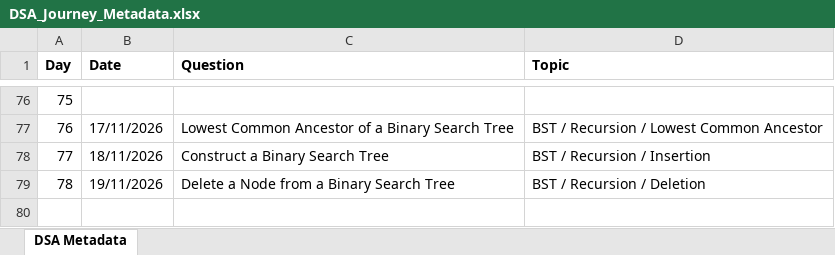
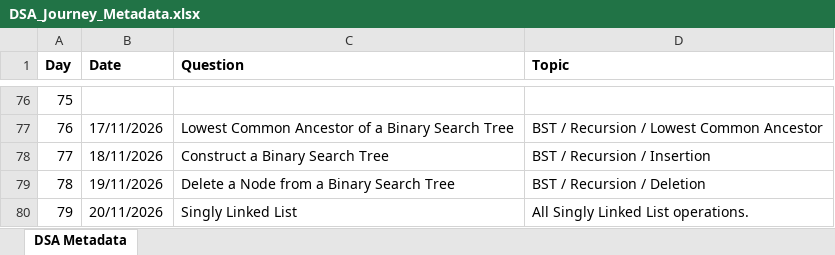
Before and after one commit to ajinkyashinde818/DSA-Journey, an Excel workbook: DSA_Journey_Metadata.xlsx, sheet DSA Metadata, drawn as a sheet; only a part is shown, gaps mark what is left out; values as stored, in another font and other column widths than the file's, no borders; the diff names each change by its address in the sheet, - before the commit and + after, or states it on an @@ line.

```diff
--- a/DSA_Journey_Metadata.xlsx (sheet DSA Metadata)
+++ b/DSA_Journey_Metadata.xlsx (sheet DSA Metadata)
+row 80: 79 | 20/11/2026 | Singly Linked List | All Singly Linked List operations.
```
Also changed, not shown: 1 other file.
